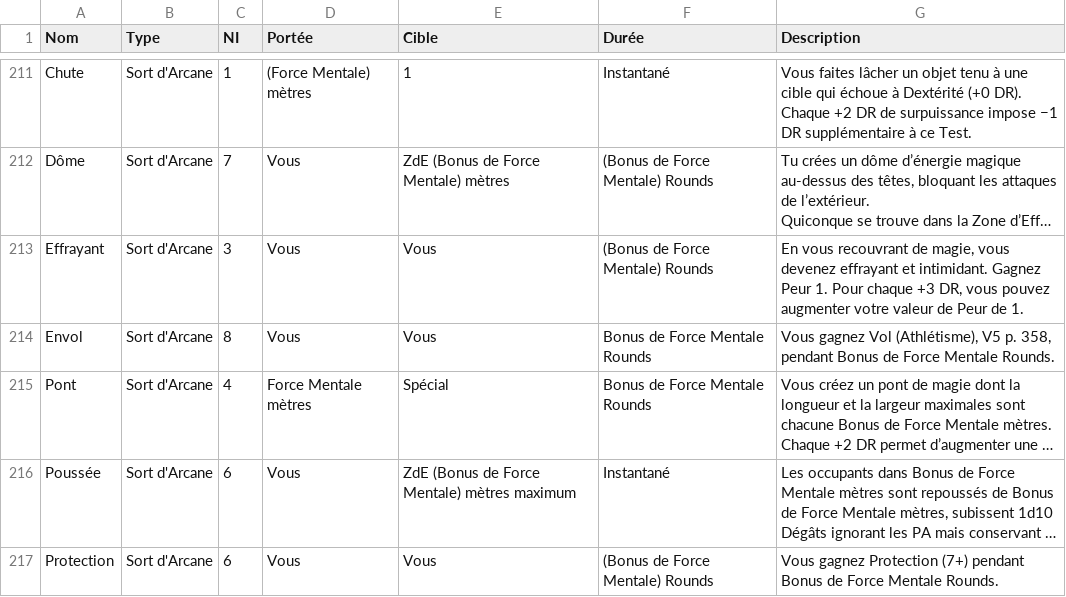
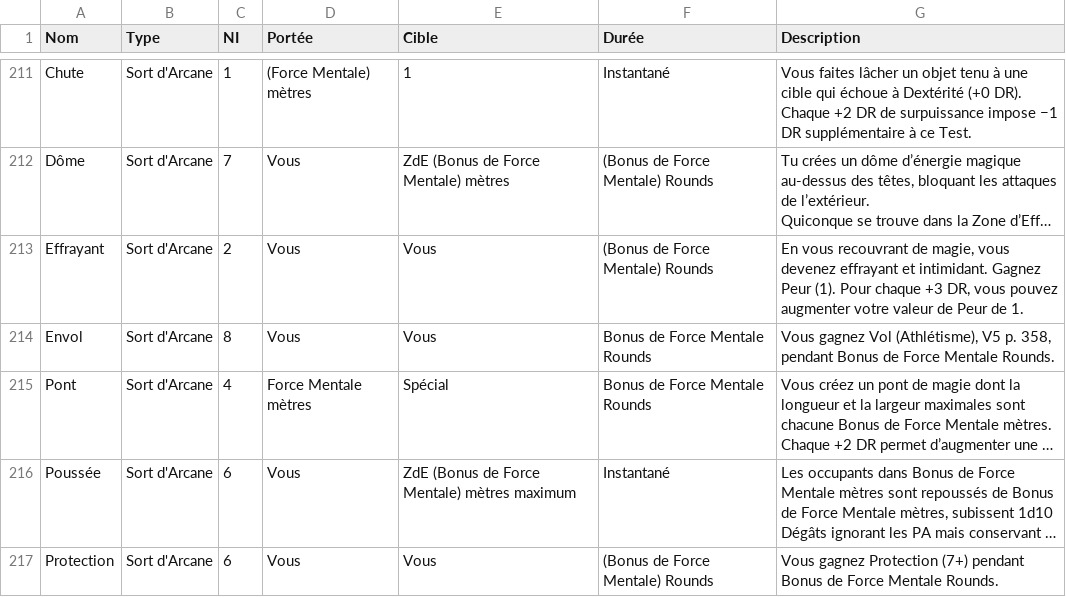
Before and after one commit to Ethoril/Outil-MJ-Warhammer, a CSV file: js/data/reference-source-csv/Magie.csv, drawn as a sheet; only a part is shown, gaps mark what is left out; long unchanged cells end in …; the diff covers the shown part only; the diff names each change by its address in the sheet, - before the commit and + after, or states it on an @@ line.

```diff
--- a/js/data/reference-source-csv/Magie.csv
+++ b/js/data/reference-source-csv/Magie.csv
-C213 (NI): 3
+C213 (NI): 2
-G213 (Description): …Gagnez Peur 1. Pour chaque…
+G213 (Description): …Gagnez Peur (1). Pour chaque…
```
Also changed, not shown: 6 edited cells elsewhere in this file, js/data/reference-source-csv/Armes à Distance.csv, js/data/reference-source-csv/Mots Clés Armes et Armures.csv, 28 other files.
